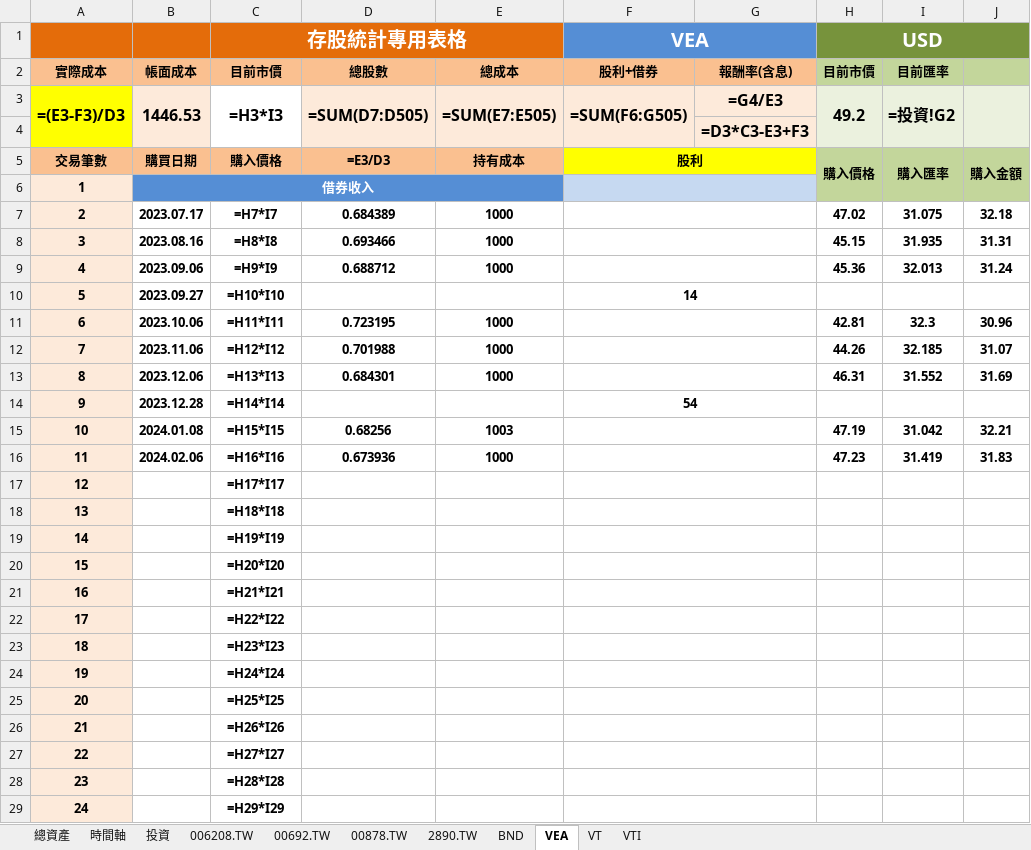
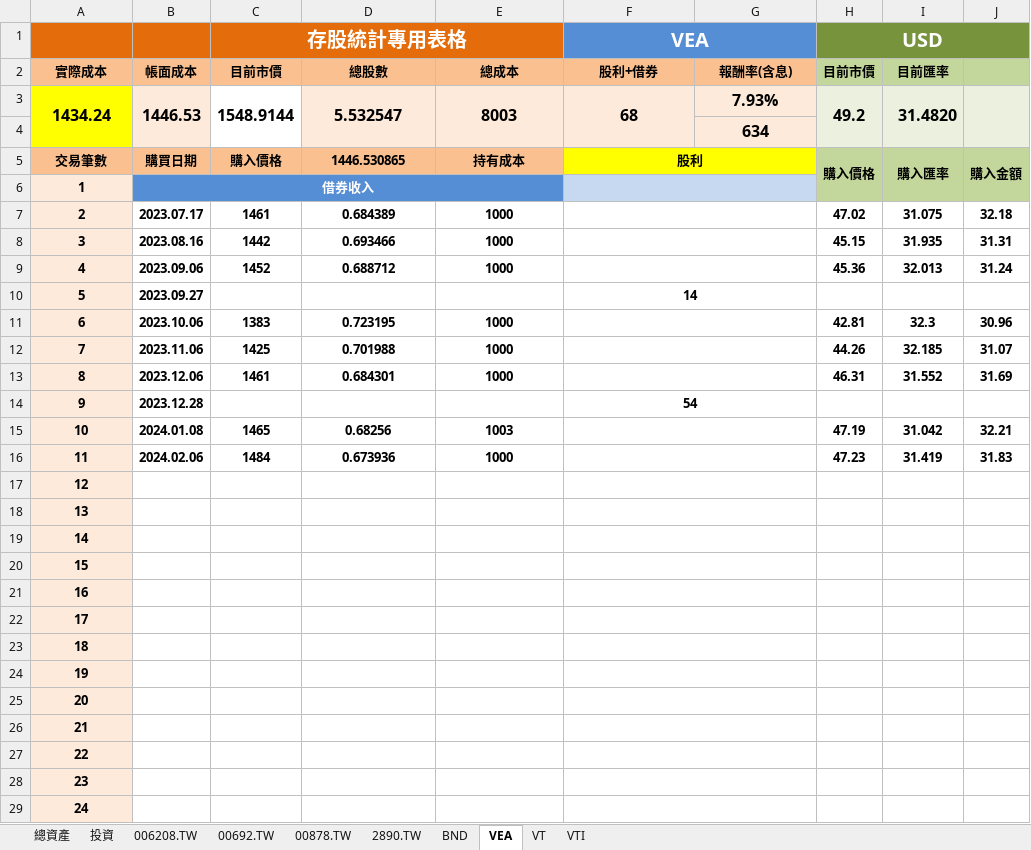
Before and after one commit to liuutin9/Finance, an Excel workbook: 帳目表.xlsx, sheet VEA, drawn as a sheet; only a part is shown; values as stored, in another font and other column widths than the file's, no borders; formulas without a stored value are shown as written; conditional formats not drawn; removed rows and columns are numbered as before the commit, all else as after; the diff covers the shown part only; the diff names each change by its address in the sheet, - before the commit and + after, or states it on an @@ line.

```diff
--- a/帳目表.xlsx (sheet VEA)
+++ b/帳目表.xlsx (sheet VEA)
-sheet tab: 時間軸
-row 3: =(E3-F3)/D3 | 1446.53 | =H3*I3 | =SUM(D7:D505) | =SUM(E7:E505) | =SUM(F6:G505) | =G4/E3 | 49.2 | =投資!G2
+row 3: 1434.24 | 1446.53 | 1548.9144 | 5.532547 | 8003 | 68 | 7.93% | 49.2 | 31.4820
-G4: =D3*C3-E3+F3
+G4: 634
-D5: =E3/D3
+D5: 1446.530865
-C7 (存股統計專用表格): =H7*I7
+C7 (存股統計專用表格): 1461
-C8 (存股統計專用表格): =H8*I8
+C8 (存股統計專用表格): 1442
-C9 (存股統計專用表格): =H9*I9
+C9 (存股統計專用表格): 1452
-C10 (存股統計專用表格): =H10*I10
+C10 (存股統計專用表格): (empty)
-C11 (存股統計專用表格): =H11*I11
+C11 (存股統計專用表格): 1383
-C12 (存股統計專用表格): =H12*I12
+C12 (存股統計專用表格): 1425
-C13 (存股統計專用表格): =H13*I13
+C13 (存股統計專用表格): 1461
-C14 (存股統計專用表格): =H14*I14
+C14 (存股統計專用表格): (empty)
-C15 (存股統計專用表格): =H15*I15
+C15 (存股統計專用表格): 1465
-C16 (存股統計專用表格): =H16*I16
+C16 (存股統計專用表格): 1484
-C17 (存股統計專用表格): =H17*I17
+C17 (存股統計專用表格): (empty)
-C18 (存股統計專用表格): =H18*I18
+C18 (存股統計專用表格): (empty)
-C19 (存股統計專用表格): =H19*I19
+C19 (存股統計專用表格): (empty)
-C20 (存股統計專用表格): =H20*I20
+C20 (存股統計專用表格): (empty)
-C21 (存股統計專用表格): =H21*I21
+C21 (存股統計專用表格): (empty)
-C22 (存股統計專用表格): =H22*I22
+C22 (存股統計專用表格): (empty)
-C23 (存股統計專用表格): =H23*I23
+C23 (存股統計專用表格): (empty)
-C24 (存股統計專用表格): =H24*I24
+C24 (存股統計專用表格): (empty)
-C25 (存股統計專用表格): =H25*I25
+C25 (存股統計專用表格): (empty)
-C26 (存股統計專用表格): =H26*I26
+C26 (存股統計專用表格): (empty)
-C27 (存股統計專用表格): =H27*I27
+C27 (存股統計專用表格): (empty)
-C28 (存股統計專用表格): =H28*I28
+C28 (存股統計專用表格): (empty)
-C29 (存股統計專用表格): =H29*I29
+C29 (存股統計專用表格): (empty)
```
Also changed, not shown: 476 edited cells elsewhere in this sheet, sheet VTI, sheet VT, sheet BND, sheet 投資, sheet 總資產, sheet 00878.TW, 3 more sheets.
